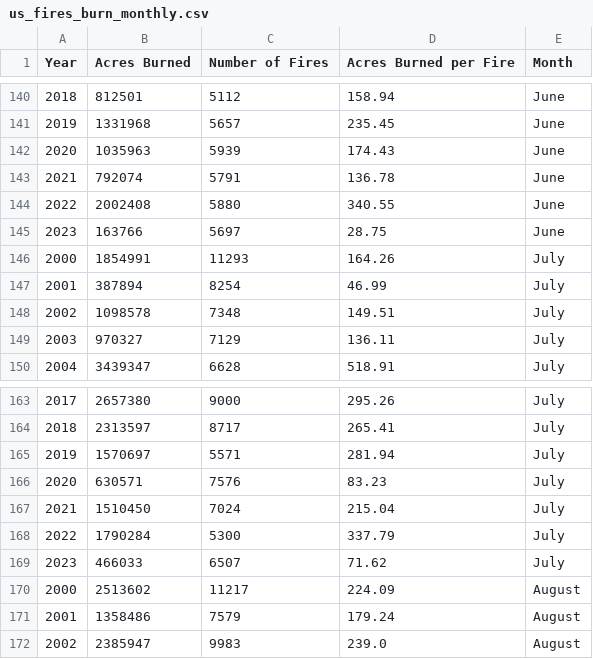
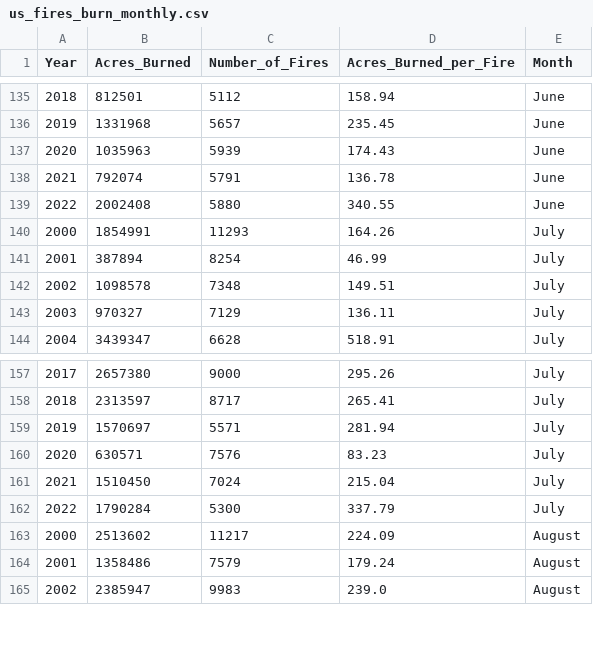
Before and after one commit to kat-arbogast/ML_fall23, a CSV file: CleanData/us_fires_burn_monthly.csv, drawn as a sheet; only a part is shown, gaps mark what is left out; the diff covers the shown part only.

```diff
--- a/CleanData/us_fires_burn_monthly.csv
+++ b/CleanData/us_fires_burn_monthly.csv
@@ -1 +1 @@
-Year,Acres Burned,Number of Fires,Acres Burned per Fire,Month
+Year,Acres_Burned,Number_of_Fires,Acres_Burned_per_Fire,Month
@@ -144,3 +139,2 @@ Year,Acres Burned,Number of Fires,Acres Burned per Fire,Month
 2022,2002408,5880,340.55,June
-2023,163766,5697,28.75,June
 2000,1854991,11293,164.26,July
@@ -168,3 +162,2 @@ Year,Acres Burned,Number of Fires,Acres Burned per Fire,Month
 2022,1790284,5300,337.79,July
-2023,466033,6507,71.62,July
 2000,2513602,11217,224.09,August
```
Also changed, not shown: 5 removed rows elsewhere in this file, 11 other files.
